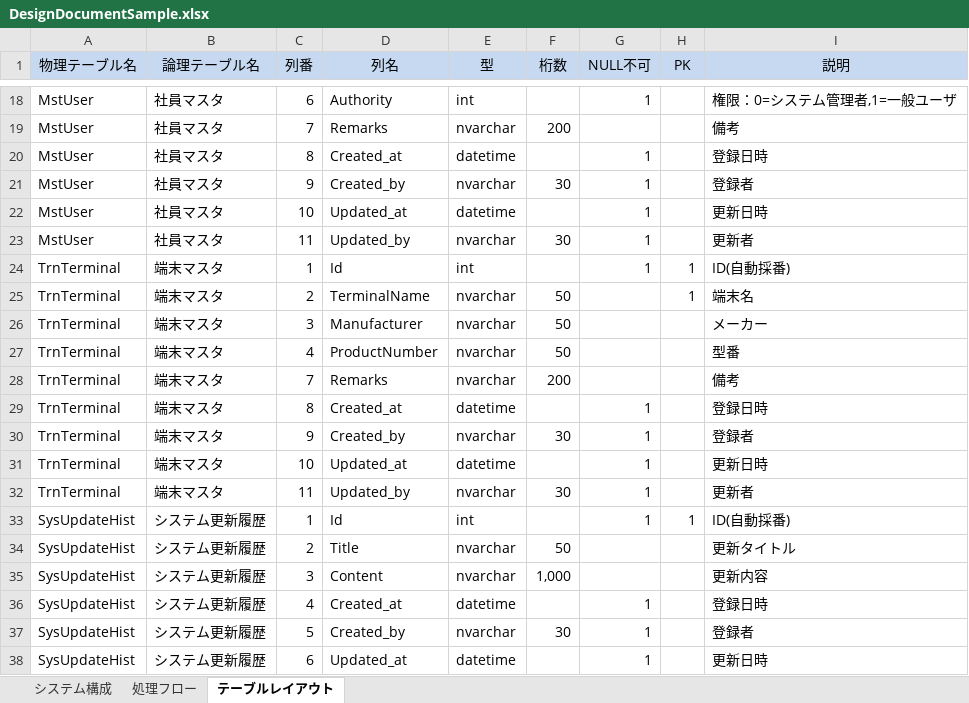
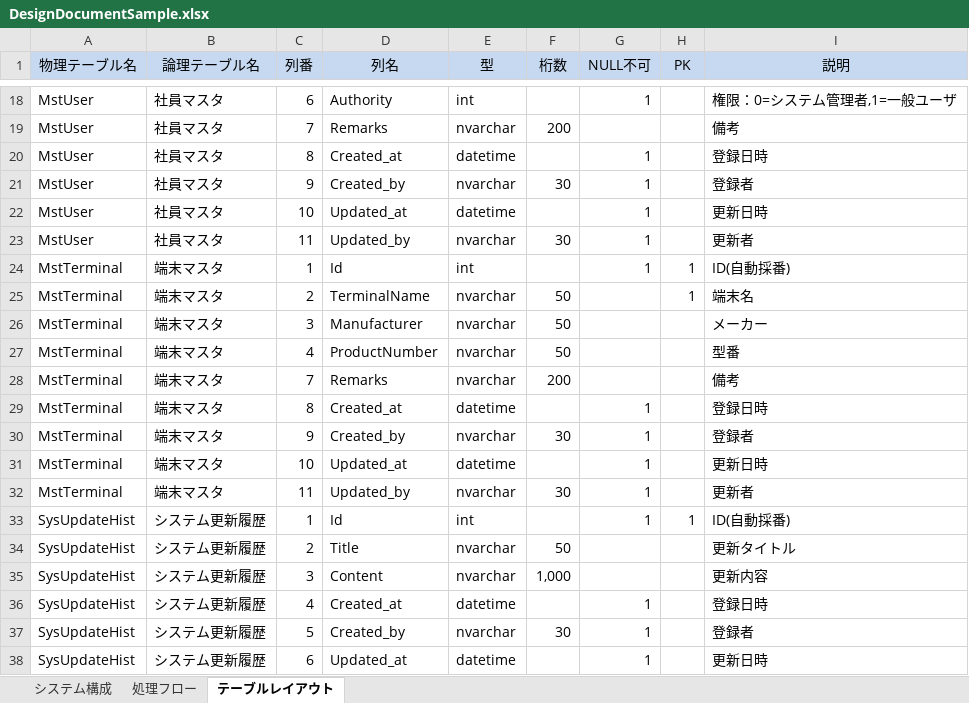
Before and after one commit to caisolution/portfolio, an Excel workbook: docs/DesignDocumentSample.xlsx, sheet テーブルレイアウト, drawn as a sheet; only a part is shown, gaps mark what is left out; values as stored, in another font and other column widths than the file's, no borders; conditional formats not drawn; the diff names each change by its address in the sheet, - before the commit and + after, or states it on an @@ line.

```diff
--- a/docs/DesignDocumentSample.xlsx (sheet テーブルレイアウト)
+++ b/docs/DesignDocumentSample.xlsx (sheet テーブルレイアウト)
-A24:A32 (物理テーブル名): TrnTerminal
+A24:A32 (物理テーブル名): MstTerminal
```
Also changed, not shown: charts or pictures, 2 other files.
